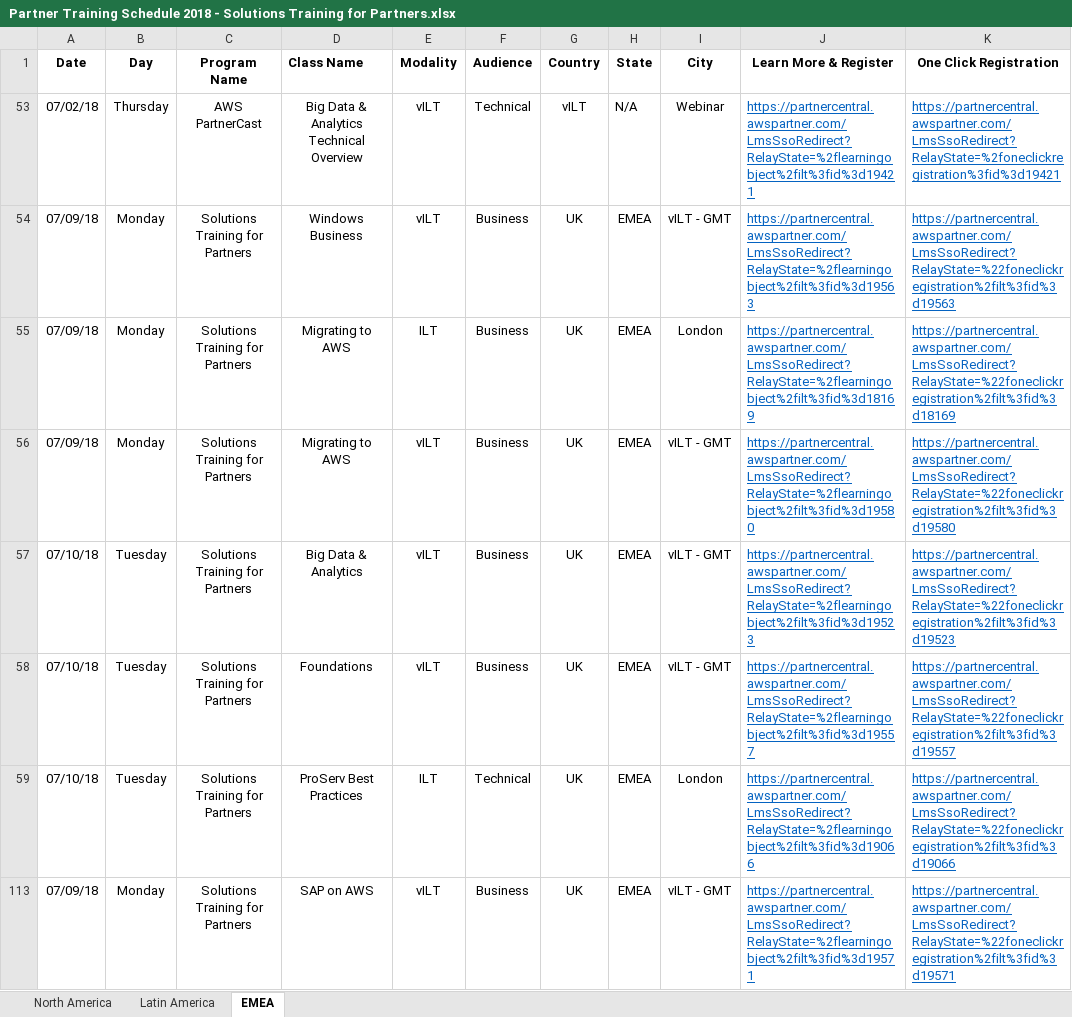
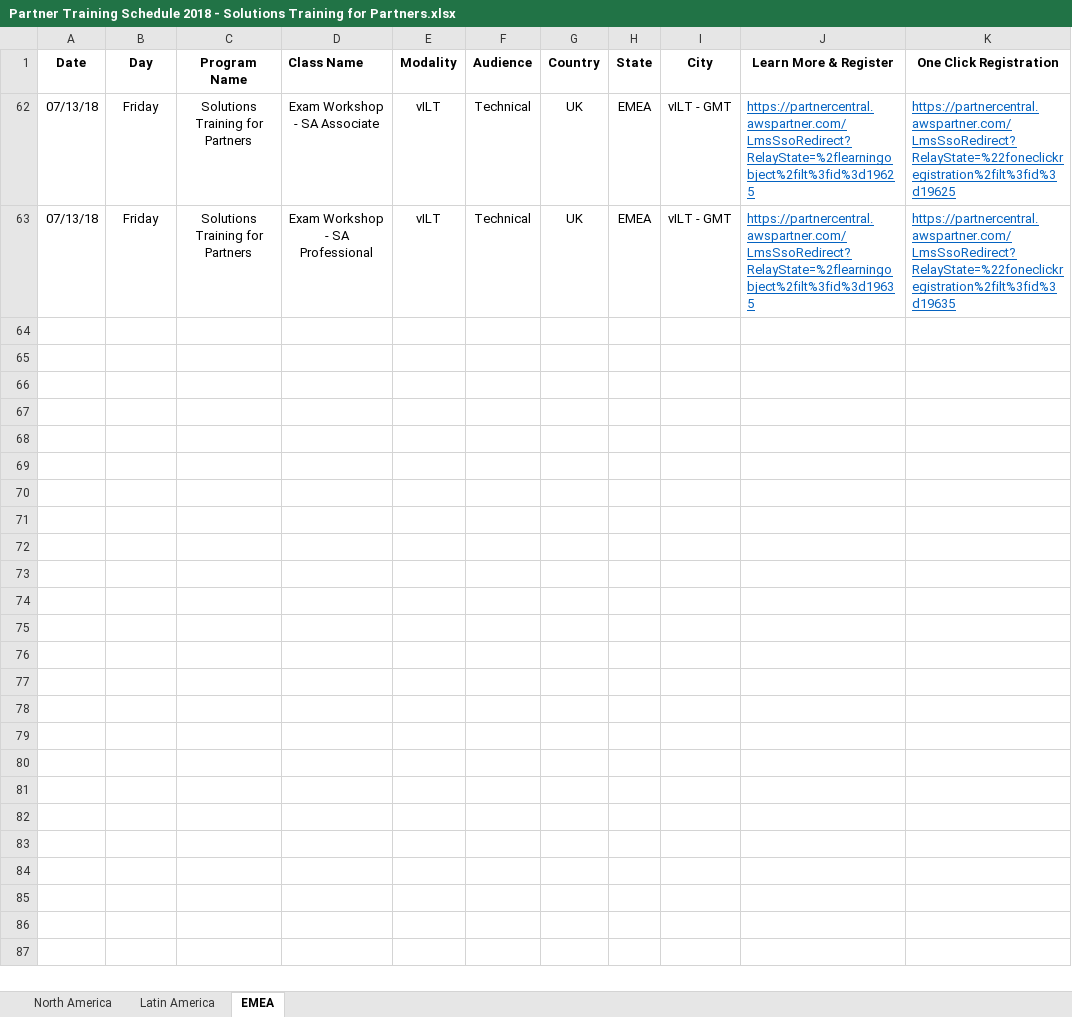
Before and after one commit to joghosh/Sogeti, an Excel workbook: ACTWeeklyRoundUp/Partner Training Schedule 2018 - Solutions Training for Partners.xlsx, sheet EMEA, drawn as a sheet; values as stored, in another font and other column widths than the file's, no borders; removed rows and columns are numbered as before the commit, all else as after; the diff names each change by its address in the sheet, - before the commit and + after, or states it on an @@ line.

```diff
--- a/ACTWeeklyRoundUp/Partner Training Schedule 2018 - Solutions Training for Partners.xlsx (sheet EMEA)
+++ b/ACTWeeklyRoundUp/Partner Training Schedule 2018 - Solutions Training for Partners.xlsx (sheet EMEA)
@@ row 53 hidden: 07/02/18 | Thursday | AWS PartnerCast | Big Data & Analytics Technical Overview | vILT | Technical | vILT | N/A | Webinar | https://partnercentral.awspartner.com/LmsSsoRedirect?RelayState=%2flearningobject%2filt%3fid%3d19421 | https://partnercentral.awspartner.com/LmsSsoRedirect?RelayState=%2foneclickregistration%3fid%3d19421 @@
@@ row 54 hidden: 07/09/18 | Monday | Solutions Training for Partners | Windows Business | vILT | Business | UK | EMEA | vILT - GMT | https://partnercentral.awspartner.com/LmsSsoRedirect?RelayState=%2flearningobject%2filt%3fid%3d19563 | https://partnercentral.awspartner.com/LmsSsoRedirect?RelayState=%22foneclickregistration%2filt%3fid%3d19563 @@
@@ row 55 hidden: 07/09/18 | Monday | Solutions Training for Partners | Migrating to AWS | ILT | Business | UK | EMEA | London | https://partnercentral.awspartner.com/LmsSsoRedirect?RelayState=%2flearningobject%2filt%3fid%3d18169 | https://partnercentral.awspartner.com/LmsSsoRedirect?RelayState=%22foneclickregistration%2filt%3fid%3d18169 @@
@@ row 56 hidden: 07/09/18 | Monday | Solutions Training for Partners | Migrating to AWS | vILT | Business | UK | EMEA | vILT - GMT | https://partnercentral.awspartner.com/LmsSsoRedirect?RelayState=%2flearningobject%2filt%3fid%3d19580 | https://partnercentral.awspartner.com/LmsSsoRedirect?RelayState=%22foneclickregistration%2filt%3fid%3d19580 @@
-A62:A63 (Date): 07/10/18
+A62:A63 (Date): 07/13/18
-B62:B63 (Day): Tuesday
+B62:B63 (Day): Friday
-D62 (Class Name): Big Data & Analytics
+D62 (Class Name): Exam Workshop - SA Associate
-F62:F63 (Audience): Business
+F62:F63 (Audience): Technical
-J62 (Learn More & Register): https://partnercentral.awspartner.com/LmsSsoRedirect?RelayState=%2flearningobject%2filt%3fid%3d19523
+J62 (Learn More & Register): https://partnercentral.awspartner.com/LmsSsoRedirect?RelayState=%2flearningobject%2filt%3fid%3d19625
-K62 (One Click Registration): https://partnercentral.awspartner.com/LmsSsoRedirect?RelayState=%22foneclickregistration%2filt%3fid%3d19523
+K62 (One Click Registration): https://partnercentral.awspartner.com/LmsSsoRedirect?RelayState=%22foneclickregistration%2filt%3fid%3d19625
-D63 (Class Name): Foundations
+D63 (Class Name): Exam Workshop - SA Professional
-J63 (Learn More & Register): https://partnercentral.awspartner.com/LmsSsoRedirect?RelayState=%2flearningobject%2filt%3fid%3d19557
+J63 (Learn More & Register): https://partnercentral.awspartner.com/LmsSsoRedirect?RelayState=%2flearningobject%2filt%3fid%3d19635
-K63 (One Click Registration): https://partnercentral.awspartner.com/LmsSsoRedirect?RelayState=%22foneclickregistration%2filt%3fid%3d19557
+K63 (One Click Registration): https://partnercentral.awspartner.com/LmsSsoRedirect?RelayState=%22foneclickregistration%2filt%3fid%3d19635
@@ row 59 hidden: 07/10/18 | Tuesday | Solutions Training for Partners | ProServ Best Practices | ILT | Technical | UK | EMEA | London | https://partnercentral.awspartner.com/LmsSsoRedirect?RelayState=%2flearningobject%2filt%3fid%3d19066 | https://partnercentral.awspartner.com/LmsSsoRedirect?RelayState=%22foneclickregistration%2filt%3fid%3d19066 @@
@@ row 113 hidden: 07/09/18 | Monday | Solutions Training for Partners | SAP on AWS | vILT | Business | UK | EMEA | vILT - GMT | https://partnercentral.awspartner.com/LmsSsoRedirect?RelayState=%2flearningobject%2filt%3fid%3d19571 | https://partnercentral.awspartner.com/LmsSsoRedirect?RelayState=%22foneclickregistration%2filt%3fid%3d19571 @@
```
Also changed, not shown: sheet North America, sheet Latin America, hidden cells, 8 other files.
